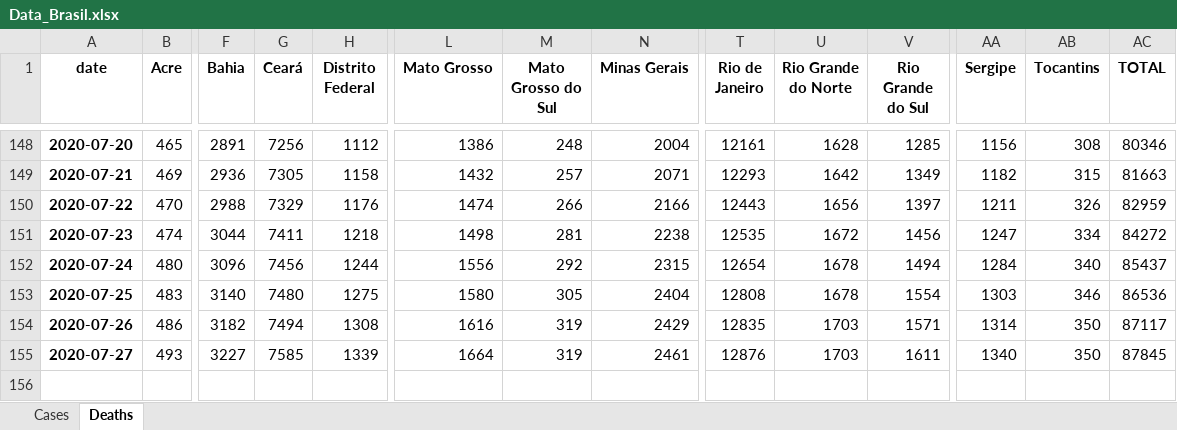
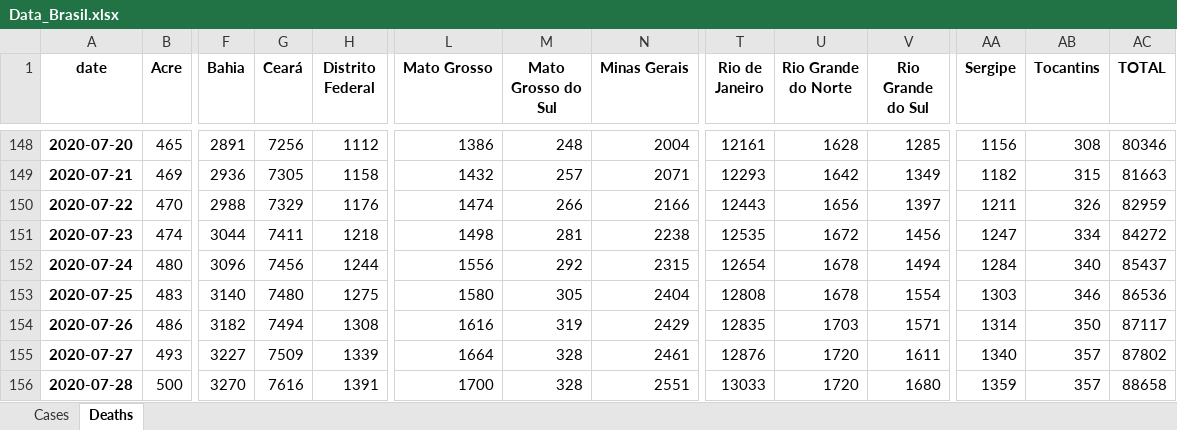
Before and after one commit to allissondantas/BIOCOMSC-COVID19-MAT2PY, an Excel workbook: data/Data_Brasil.xlsx, sheet Deaths, drawn as a sheet; only a part is shown, gaps mark what is left out; values as stored, in another font and other column widths than the file's, no borders; rows hold the shown columns only; the diff names each change by its address in the sheet, - before the commit and + after, or states it on an @@ line.

```diff
--- a/data/Data_Brasil.xlsx (sheet Deaths)
+++ b/data/Data_Brasil.xlsx (sheet Deaths)
-G155 (Ceará): 7585
+G155 (Ceará): 7509
-M155 (Mato Grosso do Sul): 319
+M155 (Mato Grosso do Sul): 328
-U155 (Rio Grande do Norte): 1703
+U155 (Rio Grande do Norte): 1720
-AB155 (Tocantins): 350
+AB155 (Tocantins): 357
-AC155 (TOTAL): 87845
+AC155 (TOTAL): 87802
+row 156: 2020-07-28 | 500 | 3270 | 7616 | 1391 | 1700 | 328 | 2551 | 13033 | 1720 | 1680 | 1359 | 357 | 88658
```
Also changed, not shown: sheet Cases, data/cases-recife.xlsx, 56 other files.
